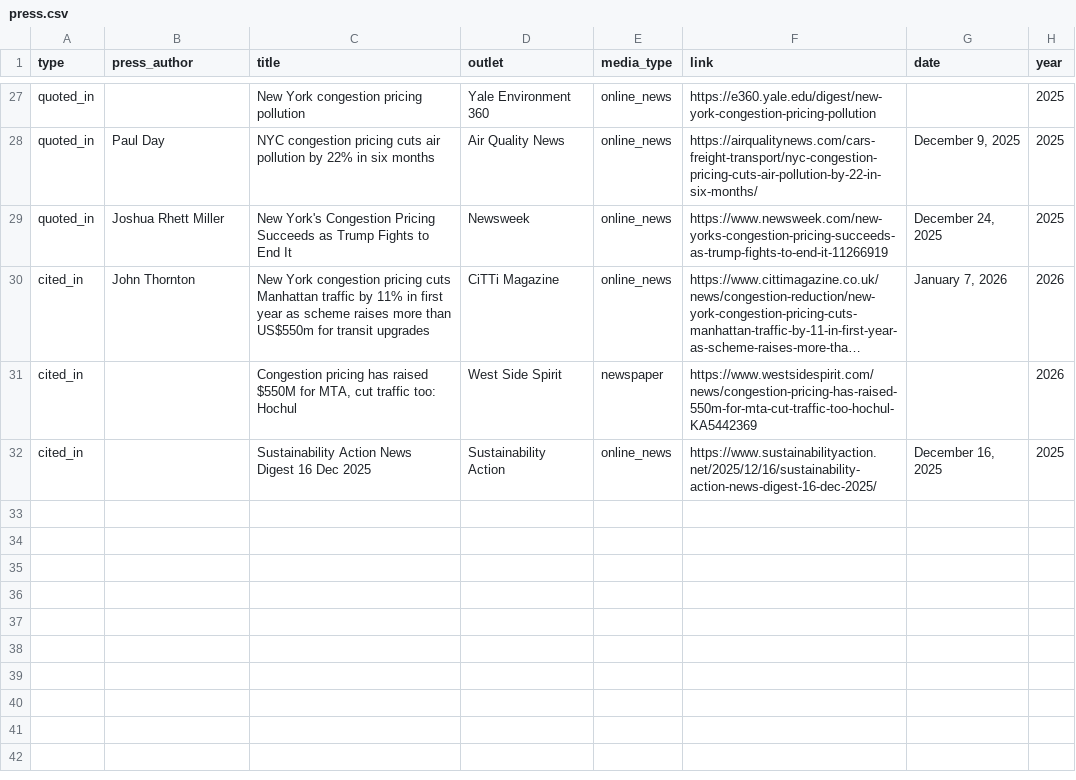
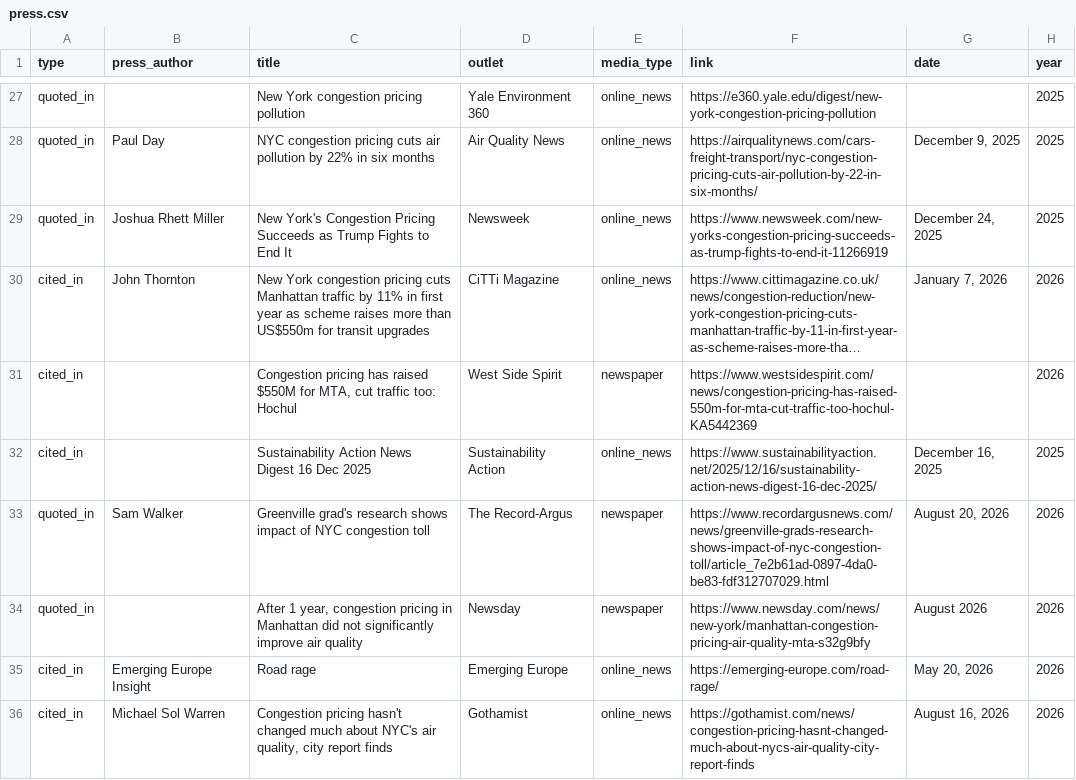
Before and after one commit to timothyfraser/timothyfraser.github.io, a CSV file: site/content/press.csv, drawn as a sheet; only a part is shown, gaps mark what is left out; long unchanged cells end in …; the diff names each change by its address in the sheet, - before the commit and + after, or states it on an @@ line.

```diff
--- a/site/content/press.csv
+++ b/site/content/press.csv
+row 33: quoted_in | Sam Walker | Greenville grad's research shows impact of NYC congestion toll | The Record-Argus | newspaper | https://www.recordargusnews.com/news/greenville-grads-research-shows-impact-of-nyc-congestion-toll/article_7e2b61ad-0897-4da0-be83-fdf312707029.html | August 20, 2026 | 2026
+row 34: quoted_in |  | After 1 year, congestion pricing in Manhattan did not significantly improve air quality | Newsday | newspaper | https://www.newsday.com/news/new-york/manhattan-congestion-pricing-air-quality-mta-s32g9bfy | August 2026 | 2026
+row 35: cited_in | Emerging Europe Insight | Road rage | Emerging Europe | online_news | https://emerging-europe.com/road-rage/ | May 20, 2026 | 2026
+row 36: cited_in | Michael Sol Warren | Congestion pricing hasn't changed much about NYC's air quality, city report finds | Gothamist | online_news | https://gothamist.com/news/congestion-pricing-hasnt-changed-much-about-nycs-air-quality-city-report-finds | August 16, 2026 | 2026
```
Also changed, not shown: 24 other files.
